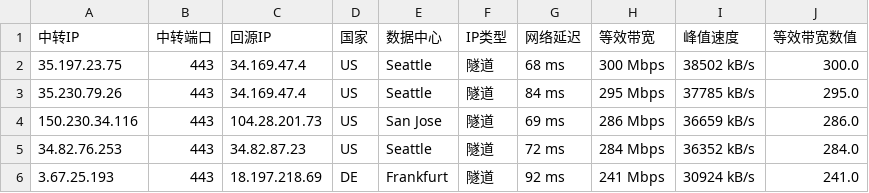
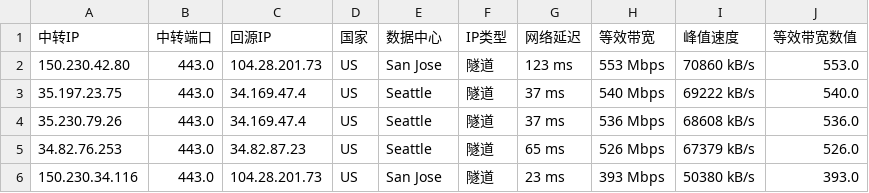
Before and after one commit to teochen/workflows, a CSV file: last200.csv, drawn as a sheet.

```diff
--- a/last200.csv
+++ b/last200.csv
@@ -1,6 +1,6 @@
 中转IP,中转端口,回源IP,国家,数据中心,IP类型,网络延迟,等效带宽,峰值速度,等效带宽数值
-35.197.23.75,443,34.169.47.4,US,Seattle,隧道,68 ms,300 Mbps,38502 kB/s,300.0
-35.230.79.26,443,34.169.47.4,US,Seattle,隧道,84 ms,295 Mbps,37785 kB/s,295.0
-150.230.34.116,443,104.28.201.73,US,San Jose,隧道,69 ms,286 Mbps,36659 kB/s,286.0
-34.82.76.253,443,34.82.87.23,US,Seattle,隧道,72 ms,284 Mbps,36352 kB/s,284.0
-3.67.25.193,443,18.197.218.69,DE,Frankfurt,隧道,92 ms,241 Mbps,30924 kB/s,241.0
+150.230.42.80,443.0,104.28.201.73,US,San Jose,隧道,123 ms,553 Mbps,70860 kB/s,553.0
+35.197.23.75,443.0,34.169.47.4,US,Seattle,隧道,37 ms,540 Mbps,69222 kB/s,540.0
+35.230.79.26,443.0,34.169.47.4,US,Seattle,隧道,37 ms,536 Mbps,68608 kB/s,536.0
+34.82.76.253,443.0,34.82.87.23,US,Seattle,隧道,65 ms,526 Mbps,67379 kB/s,526.0
+150.230.34.116,443.0,104.28.201.73,US,San Jose,隧道,23 ms,393 Mbps,50380 kB/s,393.0
```
